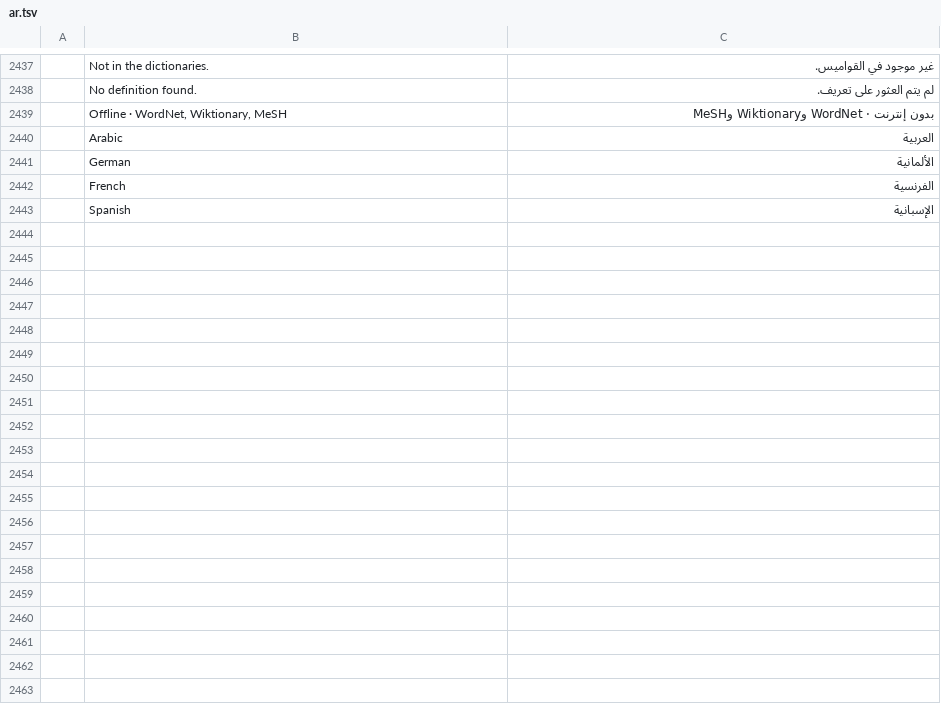
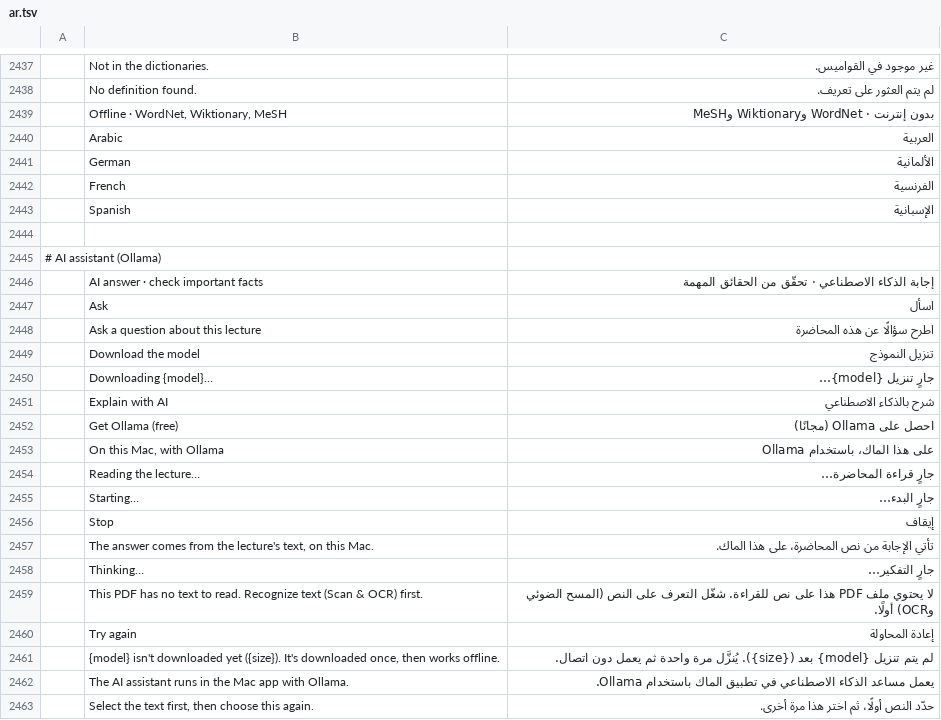
Before and after one commit to abudi012-netizen/pdfcraft, a TSV file: crates/ui-egui/src/i18n/ar.tsv, drawn as a sheet; only a part is shown, gaps mark what is left out; the diff names each change by its address in the sheet, - before the commit and + after, or states it on an @@ line.

```diff
--- a/crates/ui-egui/src/i18n/ar.tsv
+++ b/crates/ui-egui/src/i18n/ar.tsv
+row 2444: (empty)
+row 2445: # AI assistant (Ollama)
+row 2446:  | AI answer · check important facts | إجابة الذكاء الاصطناعي · تحقّق من الحقائق المهمة
+row 2447:  | Ask | اسأل
+row 2448:  | Ask a question about this lecture | اطرح سؤالًا عن هذه المحاضرة
+row 2449:  | Download the model | تنزيل النموذج
+row 2450:  | Downloading {model}… | جارٍ تنزيل {model}…
+row 2451:  | Explain with AI | شرح بالذكاء الاصطناعي
+row 2452:  | Get Ollama (free) | احصل على Ollama (مجانًا)
+row 2453:  | On this Mac, with Ollama | على هذا الماك، باستخدام Ollama
+row 2454:  | Reading the lecture… | جارٍ قراءة المحاضرة…
+row 2455:  | Starting… | جارٍ البدء…
+row 2456:  | Stop | إيقاف
+row 2457:  | The answer comes from the lecture's text, on this Mac. | تأتي الإجابة من نص المحاضرة، على هذا الماك.
+row 2458:  | Thinking… | جارٍ التفكير…
+row 2459:  | This PDF has no text to read. Recognize text (Scan & OCR) first. | لا يحتوي ملف PDF هذا على نص للقراءة. شغّل التعرف على النص (المسح الضوئي وOCR) أولًا.
+row 2460:  | Try again | إعادة المحاولة
+row 2461:  | {model} isn't downloaded yet ({size}). It's downloaded once, then works offline. | لم يتم تنزيل {model} بعد ({size}). يُنزَّل مرة واحدة ثم يعمل دون اتصال.
+row 2462:  | The AI assistant runs in the Mac app with Ollama. | يعمل مساعد الذكاء الاصطناعي في تطبيق الماك باستخدام Ollama.
+row 2463:  | Select the text first, then choose this again. | حدّد النص أولًا، ثم اختر هذا مرة أخرى.
```
Also changed, not shown: crates/ui-egui/src/i18n/bg.tsv, crates/ui-egui/src/i18n/el.tsv, 28 other files.
